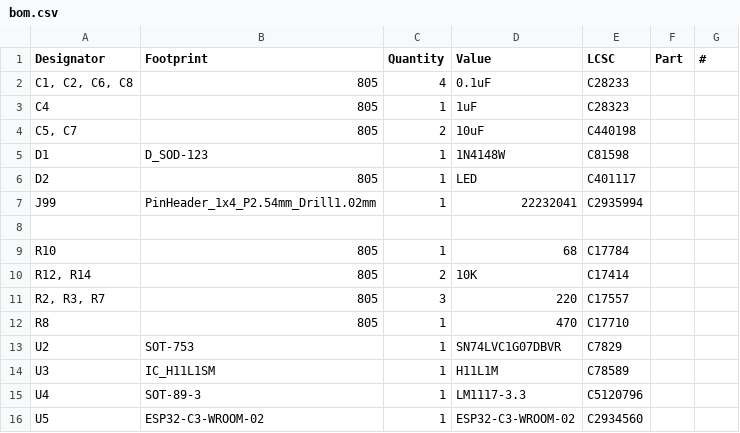
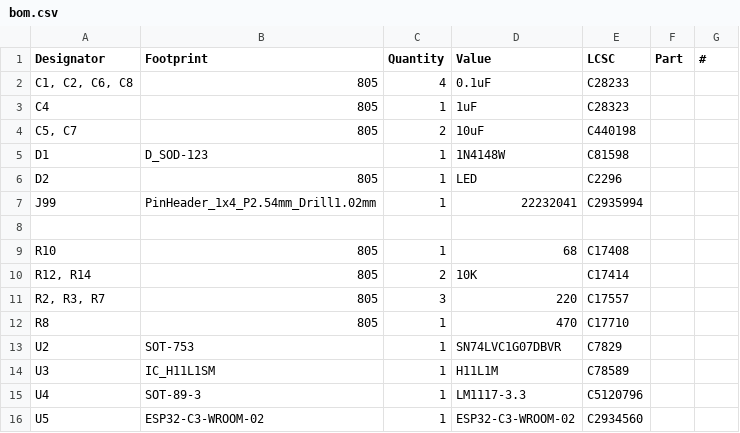
Before and after one commit to Hanz-Tech/midi-adapter-v3-hardware, a CSV file: pcb/kicad/export/bottom/3.6/bom.csv, drawn as a sheet.

Commit message:
update bom

```diff
--- a/pcb/kicad/export/bottom/3.6/bom.csv
+++ b/pcb/kicad/export/bottom/3.6/bom.csv
@@ -5,6 +5,6 @@ C5, C7	805	2	10uF	C440198
 D1	D_SOD-123	1	1N4148W	C81598		
-D2	805	1	LED	C401117		
+D2	805	1	LED	C2296		
 J99	PinHeader_1x4_P2.54mm_Drill1.02mm	1	22232041	C2935994		
 						
-R10	805	1	68	C17784		
+R10	805	1	68	C17408		
 R12, R14	805	2	10K	C17414		
```
